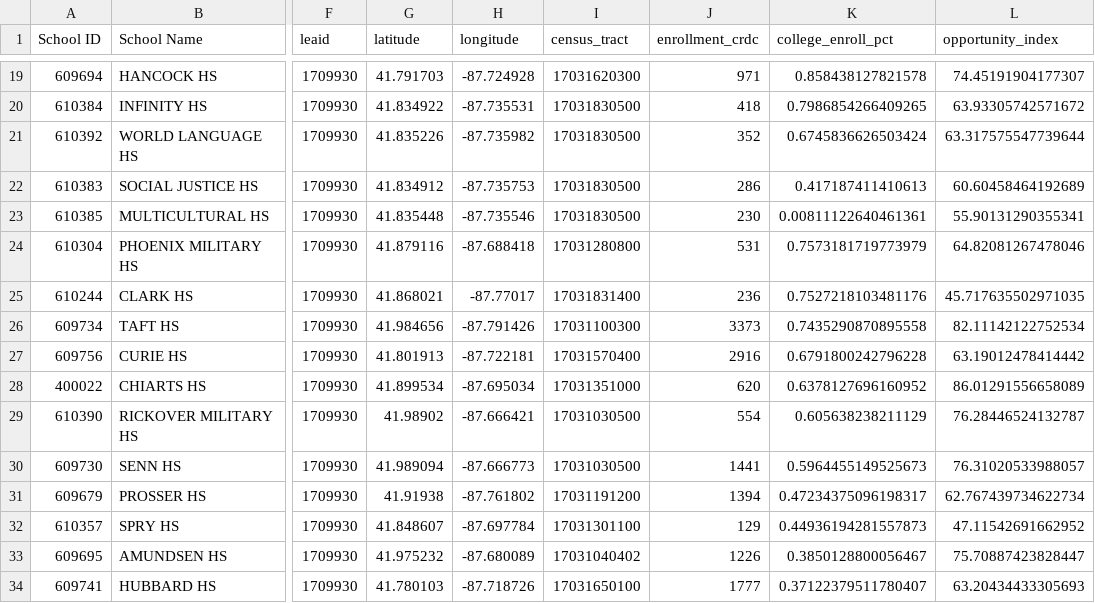
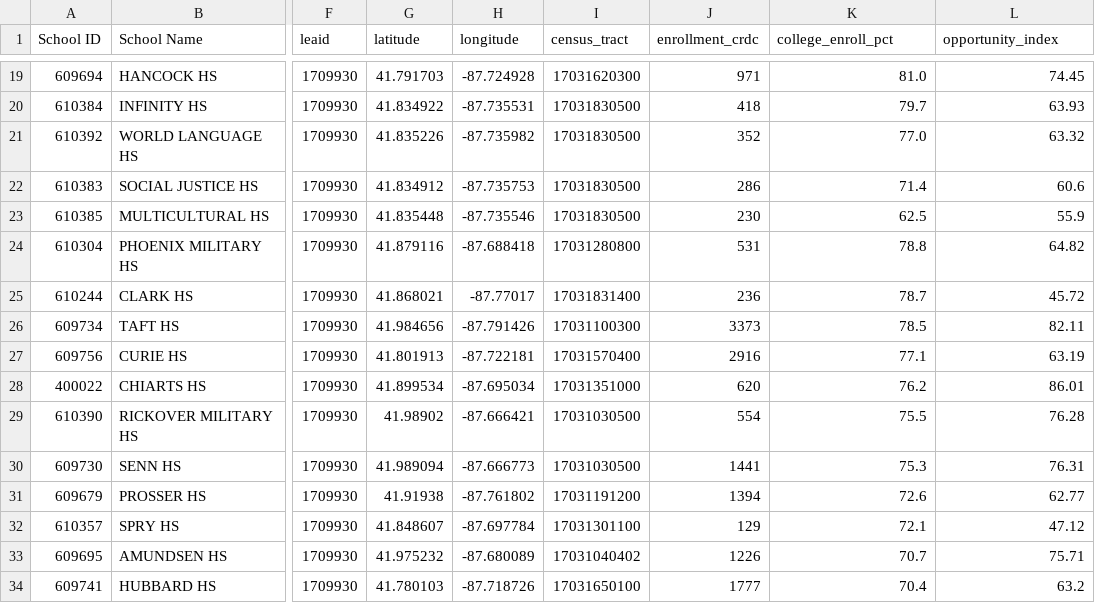
Before and after one commit to idalina-sachango/opportunity-index-dashboard-chicago, a CSV file: tools4schools/data/results/opportunity_index_by_school_scaled.csv, drawn as a sheet; only a part is shown, gaps mark what is left out; the diff covers the shown part only; the diff names each change by its address in the sheet, - before the commit and + after, or states it on an @@ line.

```diff
--- a/tools4schools/data/results/opportunity_index_by_school_scaled.csv
+++ b/tools4schools/data/results/opportunity_index_by_school_scaled.csv
-K19 (college_enroll_pct): 0.858438127821578
+K19 (college_enroll_pct): 81.0
-L19 (opportunity_index): 74.45191904177307
+L19 (opportunity_index): 74.45
-K20 (college_enroll_pct): 0.7986854266409265
+K20 (college_enroll_pct): 79.7
-L20 (opportunity_index): 63.93305742571672
+L20 (opportunity_index): 63.93
-K21 (college_enroll_pct): 0.6745836626503424
+K21 (college_enroll_pct): 77.0
-L21 (opportunity_index): 63.317575547739644
+L21 (opportunity_index): 63.32
-K22 (college_enroll_pct): 0.417187411410613
+K22 (college_enroll_pct): 71.4
-L22 (opportunity_index): 60.60458464192689
+L22 (opportunity_index): 60.6
-K23 (college_enroll_pct): 0.00811122640461361
+K23 (college_enroll_pct): 62.5
-L23 (opportunity_index): 55.90131290355341
+L23 (opportunity_index): 55.9
-K24 (college_enroll_pct): 0.7573181719773979
+K24 (college_enroll_pct): 78.8
-L24 (opportunity_index): 64.82081267478046
+L24 (opportunity_index): 64.82
-K25 (college_enroll_pct): 0.7527218103481176
+K25 (college_enroll_pct): 78.7
-L25 (opportunity_index): 45.717635502971035
+L25 (opportunity_index): 45.72
-K26 (college_enroll_pct): 0.7435290870895558
+K26 (college_enroll_pct): 78.5
-L26 (opportunity_index): 82.11142122752534
+L26 (opportunity_index): 82.11
-K27 (college_enroll_pct): 0.6791800242796228
+K27 (college_enroll_pct): 77.1
-L27 (opportunity_index): 63.19012478414442
+L27 (opportunity_index): 63.19
-K28 (college_enroll_pct): 0.6378127696160952
+K28 (college_enroll_pct): 76.2
-L28 (opportunity_index): 86.01291556658089
+L28 (opportunity_index): 86.01
-K29 (college_enroll_pct): 0.605638238211129
+K29 (college_enroll_pct): 75.5
-L29 (opportunity_index): 76.28446524132787
+L29 (opportunity_index): 76.28
-K30 (college_enroll_pct): 0.5964455149525673
+K30 (college_enroll_pct): 75.3
-L30 (opportunity_index): 76.31020533988057
+L30 (opportunity_index): 76.31
-K31 (college_enroll_pct): 0.47234375096198317
+K31 (college_enroll_pct): 72.6
-L31 (opportunity_index): 62.767439734622734
+L31 (opportunity_index): 62.77
-K32 (college_enroll_pct): 0.44936194281557873
+K32 (college_enroll_pct): 72.1
-L32 (opportunity_index): 47.11542691662952
+L32 (opportunity_index): 47.12
-K33 (college_enroll_pct): 0.3850128800056467
+K33 (college_enroll_pct): 70.7
-L33 (opportunity_index): 75.70887423828447
+L33 (opportunity_index): 75.71
-K34 (college_enroll_pct): 0.37122379511780407
+K34 (college_enroll_pct): 70.4
-L34 (opportunity_index): 63.20434433305693
+L34 (opportunity_index): 63.2
```
Also changed, not shown: 136 edited cells elsewhere in this file, tools4schools/data/results/consolidated.csv, tools4schools/data/results/indicators_by_school_per_unit.csv, 2 other files.
